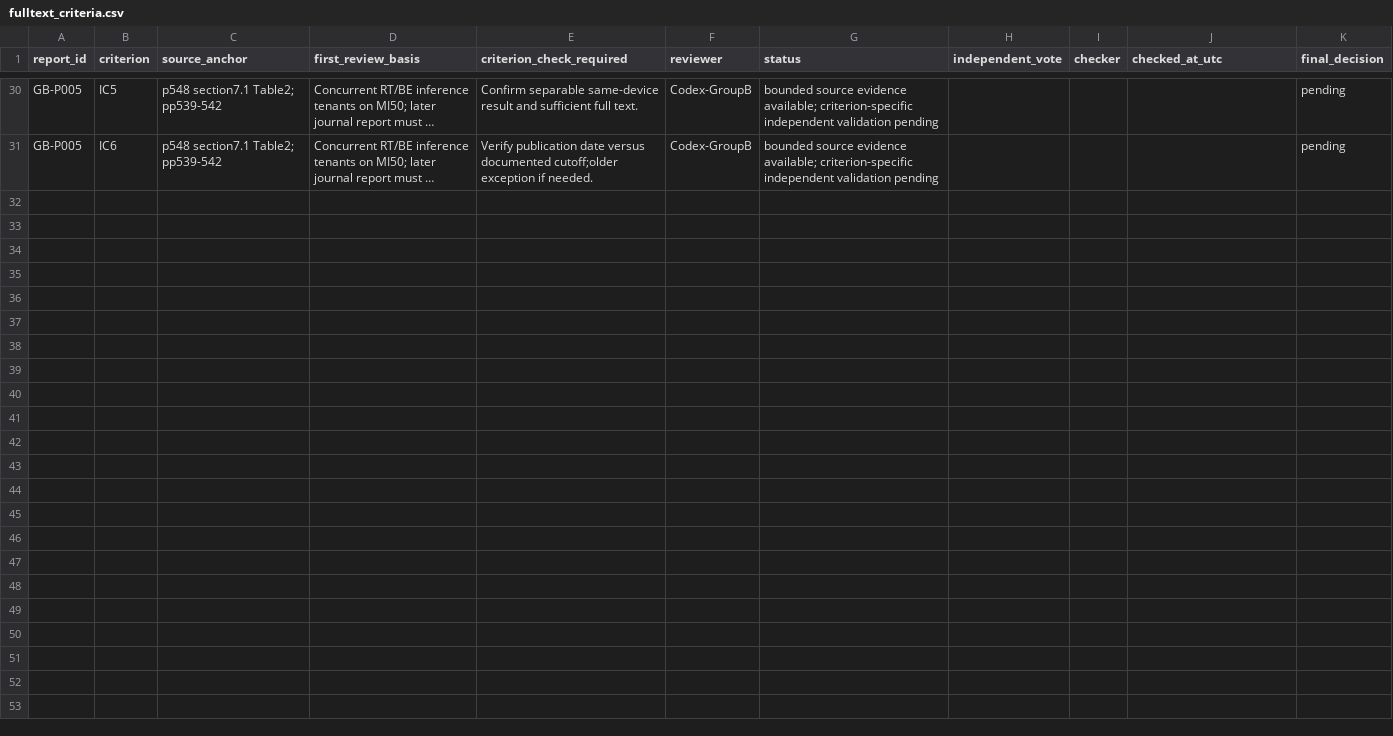
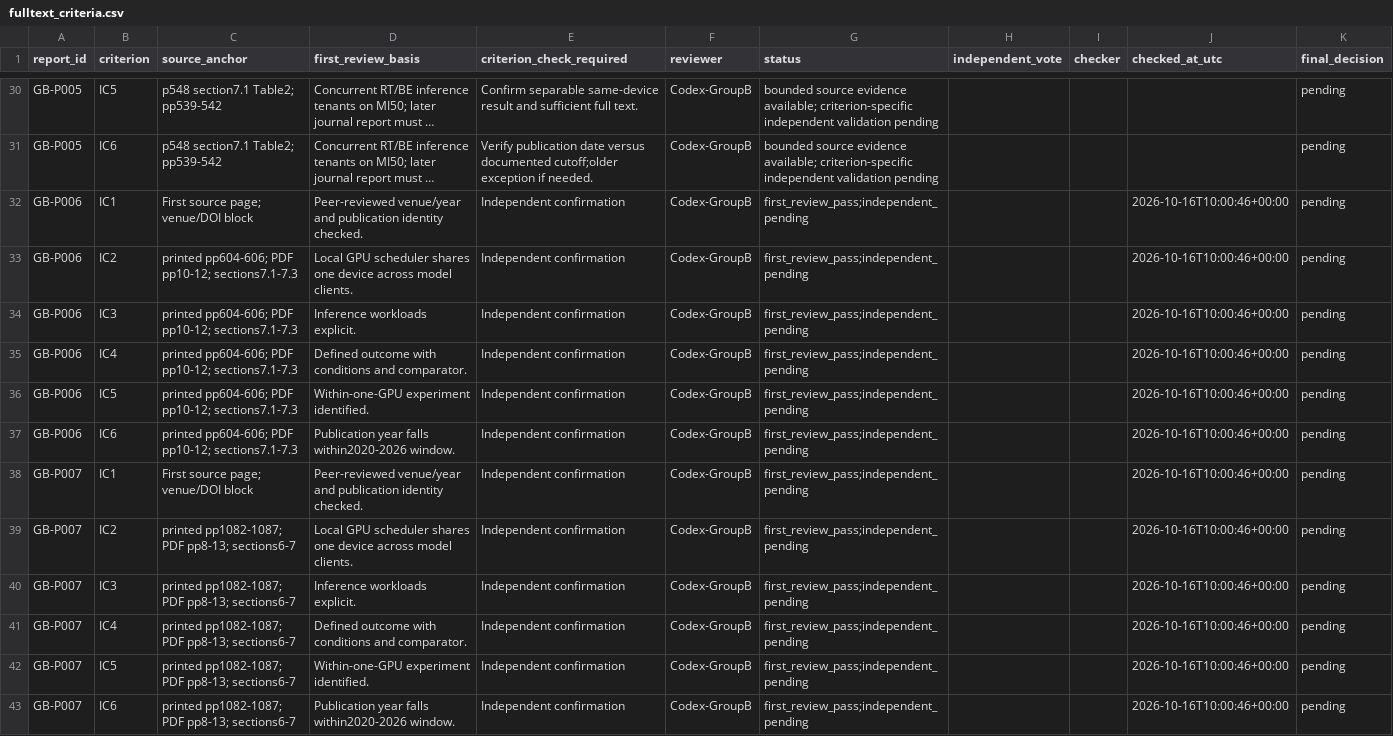
Before and after one commit to Raazia-Imran/os_CEPPPPPP, a CSV file: evidence/fulltext_criteria.csv, drawn as a sheet; only a part is shown, gaps mark what is left out; long unchanged cells end in …; the diff names each change by its address in the sheet, - before the commit and + after, or states it on an @@ line.

Commit message:
Cycle 3 batch 1: assess Paella and Orion; 70 QA items and30 anchored outcomes

```diff
--- a/evidence/fulltext_criteria.csv
+++ b/evidence/fulltext_criteria.csv
+row 32: GB-P006 | IC1 | First source page; venue/DOI block | Peer-reviewed venue/year and publication identity checked. | Independent confirmation | Codex-GroupB | first_review_pass;independent_pending |  |  | 2026-10-16T10:00:46+00:00 | pending
+row 33: GB-P006 | IC2 | printed pp604-606; PDF pp10-12; sections7.1-7.3 | Local GPU scheduler shares one device across model clients. | Independent confirmation | Codex-GroupB | first_review_pass;independent_pending |  |  | 2026-10-16T10:00:46+00:00 | pending
+row 34: GB-P006 | IC3 | printed pp604-606; PDF pp10-12; sections7.1-7.3 | Inference workloads explicit. | Independent confirmation | Codex-GroupB | first_review_pass;independent_pending |  |  | 2026-10-16T10:00:46+00:00 | pending
+row 35: GB-P006 | IC4 | printed pp604-606; PDF pp10-12; sections7.1-7.3 | Defined outcome with conditions and comparator. | Independent confirmation | Codex-GroupB | first_review_pass;independent_pending |  |  | 2026-10-16T10:00:46+00:00 | pending
+row 36: GB-P006 | IC5 | printed pp604-606; PDF pp10-12; sections7.1-7.3 | Within-one-GPU experiment identified. | Independent confirmation | Codex-GroupB | first_review_pass;independent_pending |  |  | 2026-10-16T10:00:46+00:00 | pending
+row 37: GB-P006 | IC6 | printed pp604-606; PDF pp10-12; sections7.1-7.3 | Publication year falls within2020-2026 window. | Independent confirmation | Codex-GroupB | first_review_pass;independent_pending |  |  | 2026-10-16T10:00:46+00:00 | pending
+row 38: GB-P007 | IC1 | First source page; venue/DOI block | Peer-reviewed venue/year and publication identity checked. | Independent confirmation | Codex-GroupB | first_review_pass;independent_pending |  |  | 2026-10-16T10:00:46+00:00 | pending
+row 39: GB-P007 | IC2 | printed pp1082-1087; PDF pp8-13; sections6-7 | Local GPU scheduler shares one device across model clients. | Independent confirmation | Codex-GroupB | first_review_pass;independent_pending |  |  | 2026-10-16T10:00:46+00:00 | pending
+row 40: GB-P007 | IC3 | printed pp1082-1087; PDF pp8-13; sections6-7 | Inference workloads explicit. | Independent confirmation | Codex-GroupB | first_review_pass;independent_pending |  |  | 2026-10-16T10:00:46+00:00 | pending
+row 41: GB-P007 | IC4 | printed pp1082-1087; PDF pp8-13; sections6-7 | Defined outcome with conditions and comparator. | Independent confirmation | Codex-GroupB | first_review_pass;independent_pending |  |  | 2026-10-16T10:00:46+00:00 | pending
+row 42: GB-P007 | IC5 | printed pp1082-1087; PDF pp8-13; sections6-7 | Within-one-GPU experiment identified. | Independent confirmation | Codex-GroupB | first_review_pass;independent_pending |  |  | 2026-10-16T10:00:46+00:00 | pending
+row 43: GB-P007 | IC6 | printed pp1082-1087; PDF pp8-13; sections6-7 | Publication year falls within2020-2026 window. | Independent confirmation | Codex-GroupB | first_review_pass;independent_pending |  |  | 2026-10-16T10:00:46+00:00 | pending
```
Also changed, not shown: evidence/extraction.csv, evidence/fulltext_checks.csv, 10 other files.
